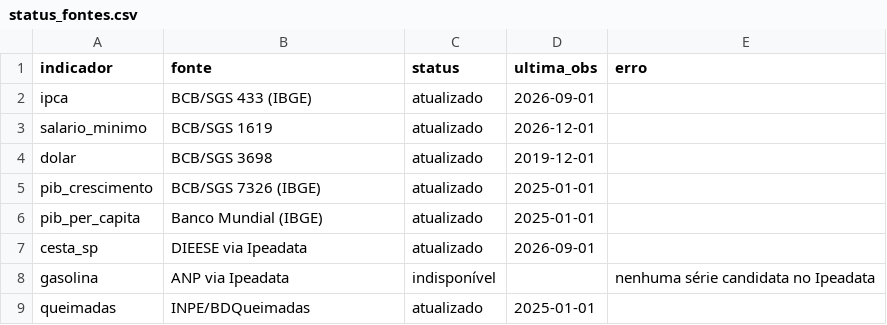
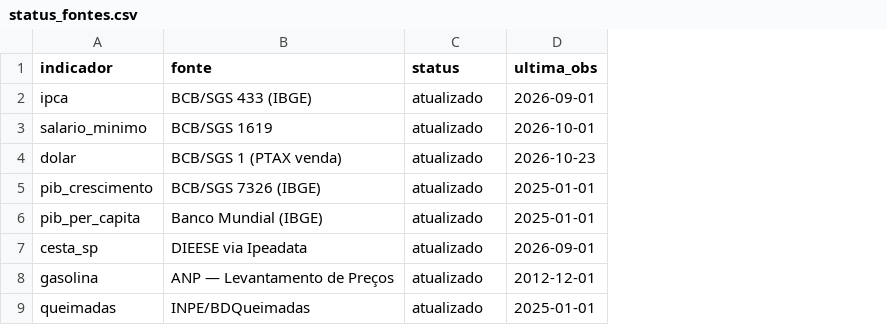
Before and after one commit to dayanaisilva/painel-brasil, a CSV file: data/status_fontes.csv, drawn as a sheet; the diff names each change by its address in the sheet, - before the commit and + after, or states it on an @@ line.

```diff
--- a/data/status_fontes.csv
+++ b/data/status_fontes.csv
-column E (erro), row 8: nenhuma série candidata no Ipeadata
-D3 (ultima_obs): 2026-12-01
+D3 (ultima_obs): 2026-10-01
-B4 (fonte): BCB/SGS 3698
+B4 (fonte): BCB/SGS 1 (PTAX venda)
-D4 (ultima_obs): 2019-12-01
+D4 (ultima_obs): 2026-10-23
-B8 (fonte): ANP via Ipeadata
+B8 (fonte): ANP — Levantamento de Preços
-C8 (status): indisponível
+C8 (status): atualizado
-D8 (ultima_obs): (empty)
+D8 (ultima_obs): 2012-12-01
```
Also changed, not shown: data/processed/pib_crescimento.csv, data/raw/pib_crescimento.csv, 8 other files.
